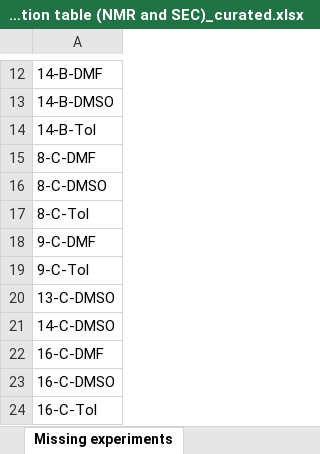
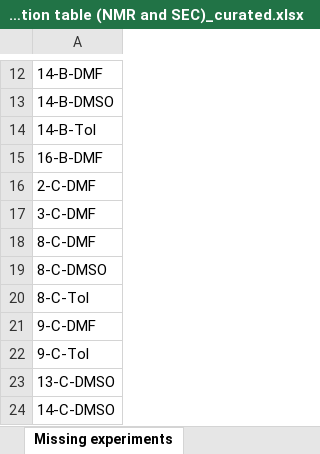
Before and after one commit to Bizbalt/RAFT-knowledgebase, an Excel workbook: sort_RAFT_table/2023_07_07 - evaluation table (NMR and SEC)_curated.xlsx, sheet Missing experiments, drawn as a sheet; only a part is shown, gaps mark what is left out; the shorter side is filled out with more unchanged rows; values as stored, in another font and other column widths than the file's, no borders; the diff names each change by its address in the sheet, - before the commit and + after, or states it on an @@ line.

```diff
--- a/sort_RAFT_table/2023_07_07 - evaluation table (NMR and SEC)_curated.xlsx (sheet Missing experiments)
+++ b/sort_RAFT_table/2023_07_07 - evaluation table (NMR and SEC)_curated.xlsx (sheet Missing experiments)
+row 15: 16-B-DMF
+row 16: 2-C-DMF
+row 17: 3-C-DMF
```
Also changed, not shown: sheet discarded samples, sheet utilizable samples, 1 other file.
